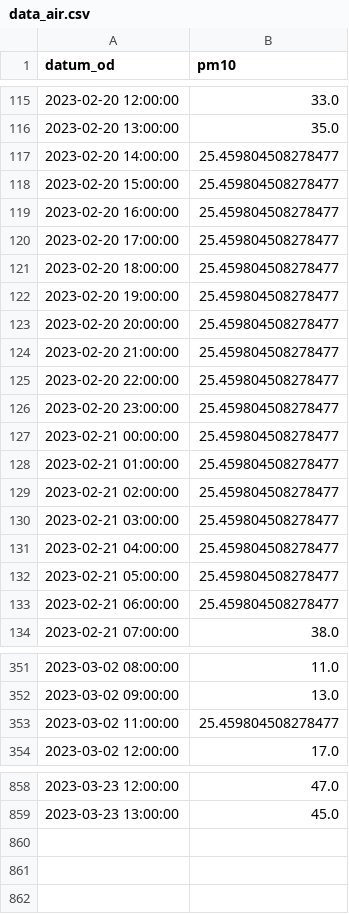
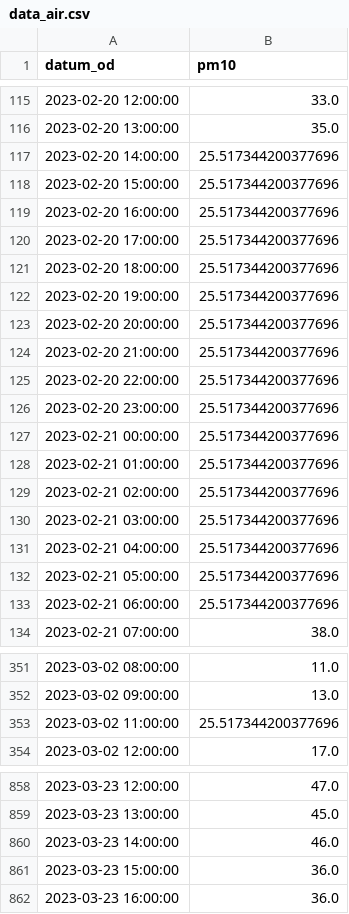
Before and after one commit to anagasperin/IIS, a CSV file: data/preprocessed/data_air.csv, drawn as a sheet; only a part is shown, gaps mark what is left out; the diff covers the shown part only.

Commit message:
Github Actions Bot Commit data

```diff
--- a/data/preprocessed/data_air.csv
+++ b/data/preprocessed/data_air.csv
@@ -116,19 +116,19 @@ datum_od,pm10
 2023-02-20 13:00:00,35.0
-2023-02-20 14:00:00,25.459804508278477
-2023-02-20 15:00:00,25.459804508278477
-2023-02-20 16:00:00,25.459804508278477
-2023-02-20 17:00:00,25.459804508278477
-2023-02-20 18:00:00,25.459804508278477
-2023-02-20 19:00:00,25.459804508278477
-2023-02-20 20:00:00,25.459804508278477
-2023-02-20 21:00:00,25.459804508278477
-2023-02-20 22:00:00,25.459804508278477
-2023-02-20 23:00:00,25.459804508278477
-2023-02-21 00:00:00,25.459804508278477
-2023-02-21 01:00:00,25.459804508278477
-2023-02-21 02:00:00,25.459804508278477
-2023-02-21 03:00:00,25.459804508278477
-2023-02-21 04:00:00,25.459804508278477
-2023-02-21 05:00:00,25.459804508278477
-2023-02-21 06:00:00,25.459804508278477
+2023-02-20 14:00:00,25.517344200377696
+2023-02-20 15:00:00,25.517344200377696
+2023-02-20 16:00:00,25.517344200377696
+2023-02-20 17:00:00,25.517344200377696
+2023-02-20 18:00:00,25.517344200377696
+2023-02-20 19:00:00,25.517344200377696
+2023-02-20 20:00:00,25.517344200377696
+2023-02-20 21:00:00,25.517344200377696
+2023-02-20 22:00:00,25.517344200377696
+2023-02-20 23:00:00,25.517344200377696
+2023-02-21 00:00:00,25.517344200377696
+2023-02-21 01:00:00,25.517344200377696
+2023-02-21 02:00:00,25.517344200377696
+2023-02-21 03:00:00,25.517344200377696
+2023-02-21 04:00:00,25.517344200377696
+2023-02-21 05:00:00,25.517344200377696
+2023-02-21 06:00:00,25.517344200377696
 2023-02-21 07:00:00,38.0
@@ -352,3 +352,3 @@ datum_od,pm10
 2023-03-02 09:00:00,13.0
-2023-03-02 11:00:00,25.459804508278477
+2023-03-02 11:00:00,25.517344200377696
 2023-03-02 12:00:00,17.0
@@ -859 +859,4 @@ datum_od,pm10
 2023-03-23 13:00:00,45.0
+2023-03-23 14:00:00,46.0
+2023-03-23 15:00:00,36.0
+2023-03-23 16:00:00,36.0
```
Also changed, not shown: 2 edited cells elsewhere in this file.
